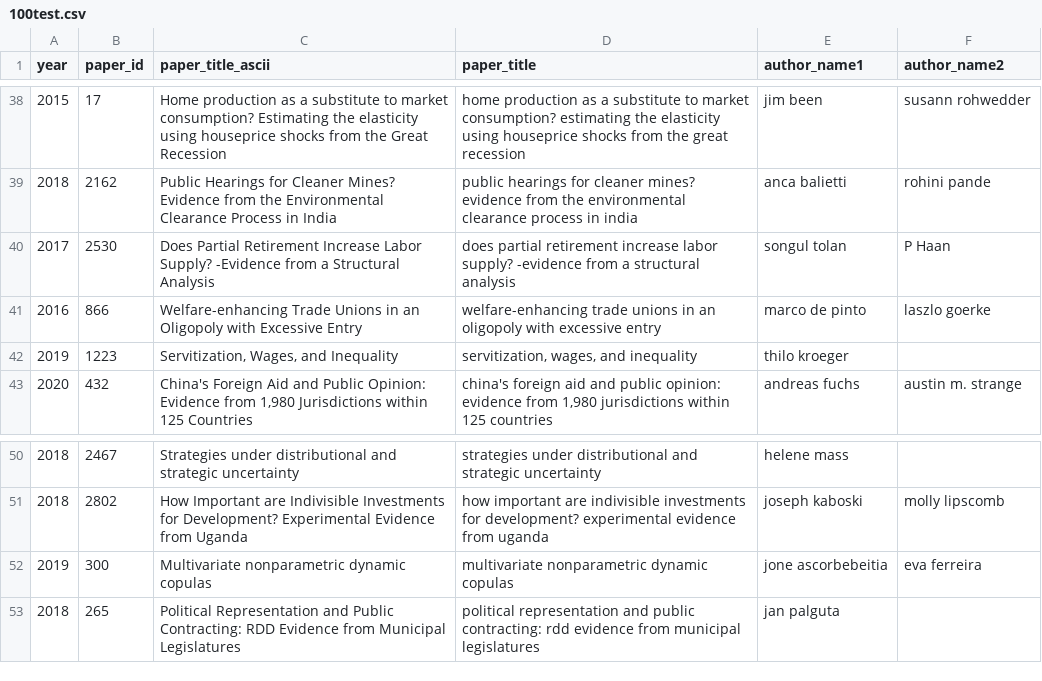
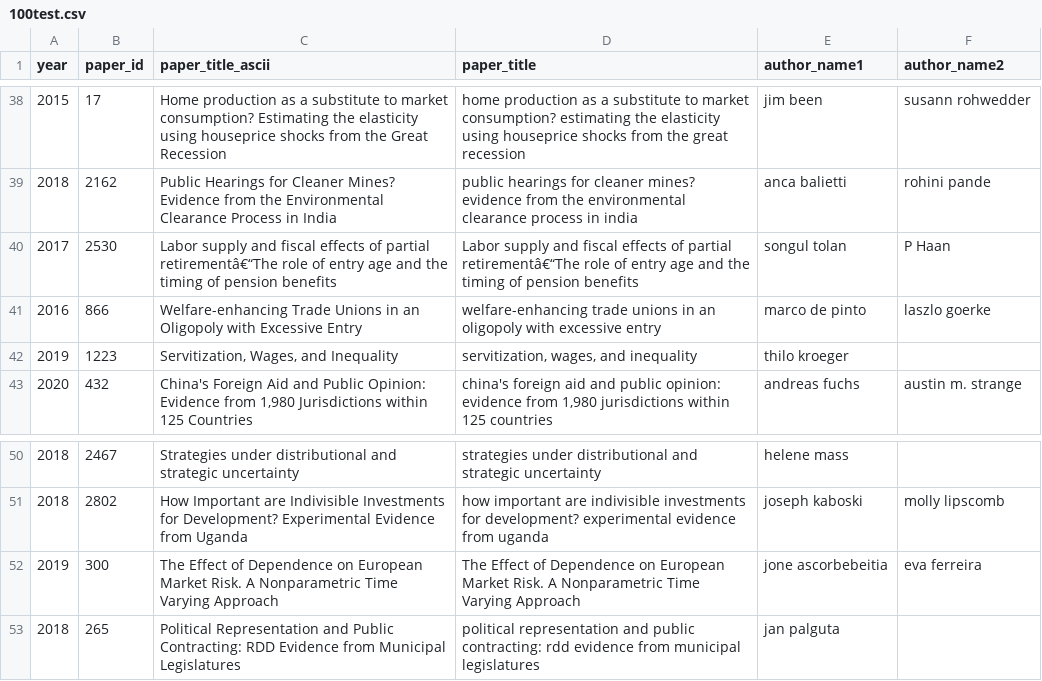
Before and after one commit to nhaley55/RA-Data, a CSV file: 100test.csv, drawn as a sheet; only a part is shown, gaps mark what is left out.

Commit message:
Update 100test.csv

```diff
--- a/100test.csv
+++ b/100test.csv
@@ -39,3 +39,3 @@
 2018,2162, Public Hearings for Cleaner Mines? Evidence from the Environmental Clearance Process in India, public hearings for cleaner mines? evidence from the environmental clearance process in india,anca balietti,rohini pande
-2017,2530,Does Partial Retirement Increase Labor Supply? -Evidence from a Structural Analysis,does partial retirement increase labor supply? -evidence from a structural analysis,songul tolan,P Haan
+2017,2530,Labor supply and fiscal effects of partial retirementâ€“The role of entry age and the timing of pension benefits,Labor supply and fiscal effects of partial retirementâ€“The role of entry age and the timing of pension benefits,songul tolan,P Haan
 2016,866,Welfare-enhancing Trade Unions in an Oligopoly with Excessive Entry,welfare-enhancing trade unions in an oligopoly with excessive entry,marco de pinto,laszlo goerke
@@ -51,3 +51,3 @@
 2018,2802,How Important are Indivisible Investments for Development? Experimental Evidence from Uganda,how important are indivisible investments for development? experimental evidence from uganda,joseph kaboski,molly lipscomb
-2019,300,Multivariate nonparametric dynamic copulas,multivariate nonparametric dynamic copulas,jone ascorbebeitia,eva ferreira
+2019,300,The Effect of Dependence on European Market Risk. A Nonparametric Time Varying Approach,The Effect of Dependence on European Market Risk. A Nonparametric Time Varying Approach,jone ascorbebeitia,eva ferreira
 2018,265,Political Representation and Public Contracting: RDD Evidence from Municipal Legislatures,political representation and public contracting: rdd evidence from municipal legislatures,jan palguta,
```
